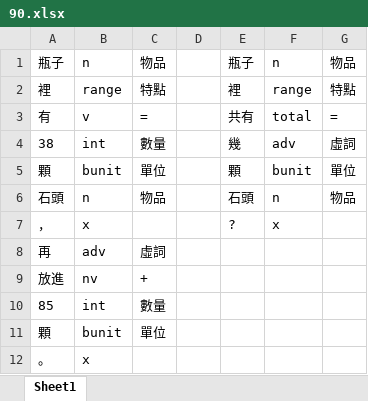
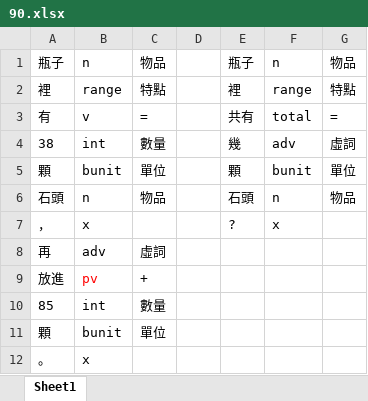
Before and after one commit to LakeFishing/ai-lab, an Excel workbook: data_excel/90.xlsx, sheet Sheet1, drawn as a sheet; values as stored, in another font and other column widths than the file's, no borders; the diff names each change by its address in the sheet, - before the commit and + after, or states it on an @@ line.

Commit message:
Docs: 更新excel檔
- 60.xlsx、90.xlsx

```diff
--- a/data_excel/90.xlsx (sheet Sheet1)
+++ b/data_excel/90.xlsx (sheet Sheet1)
-B9: nv
+B9: pv
-B9 text colour: black
+B9 text colour: #FF0000
```
Also changed, not shown: data_excel/60.xlsx.
